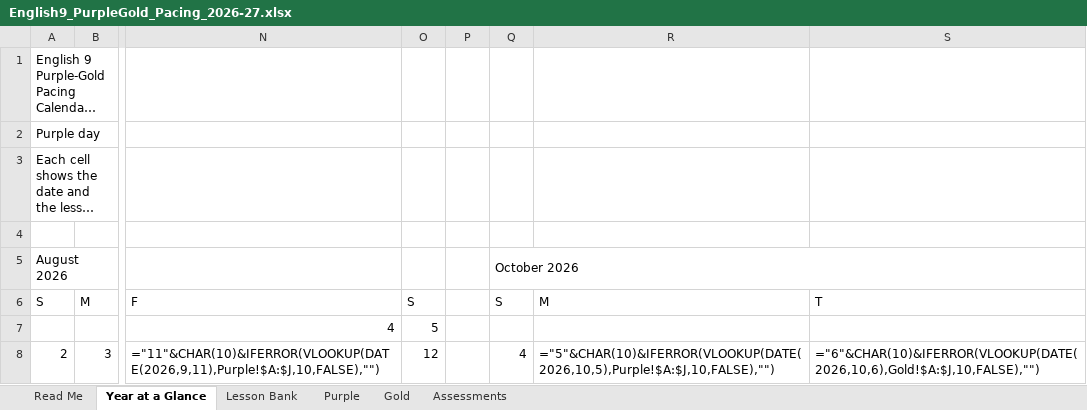
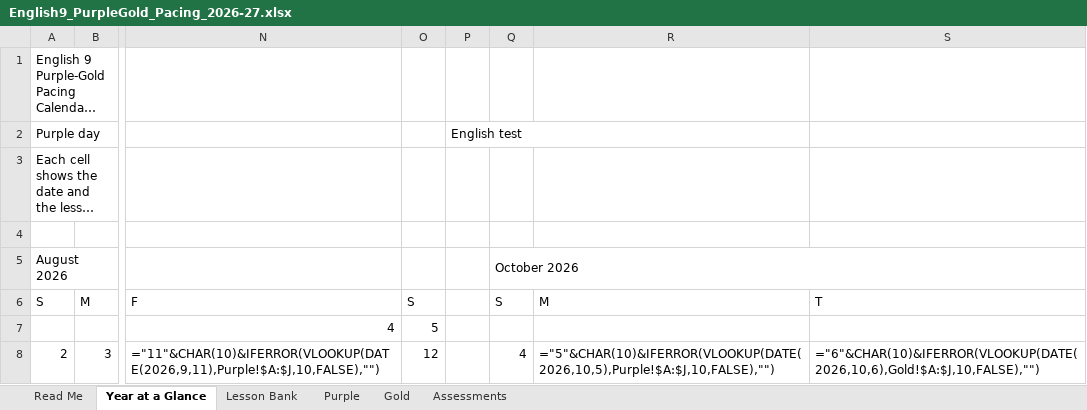
Before and after one commit to stumpgreg-ops/Sol-s-Labyrinth-VA-Chem, an Excel workbook: english9-pacing/English9_PurpleGold_Pacing_2026-27.xlsx, sheet Year at a Glance, drawn as a sheet; only a part is shown, gaps mark what is left out; long unchanged cells end in …; values as stored, in another font and other column widths than the file's, no cell formats; formulas without a stored value are shown as written; conditional formats not drawn; the diff names each change by its address in the sheet, - before the commit and + after, or states it on an @@ line.

```diff
--- a/english9-pacing/English9_PurpleGold_Pacing_2026-27.xlsx (sheet Year at a Glance)
+++ b/english9-pacing/English9_PurpleGold_Pacing_2026-27.xlsx (sheet Year at a Glance)
-P2: (empty)
+P2: English test
+P2:R2 merged
```
Also changed, not shown: sheet Lesson Bank, cell formats, 1 other file.
